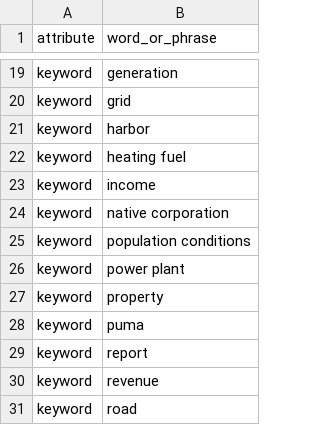
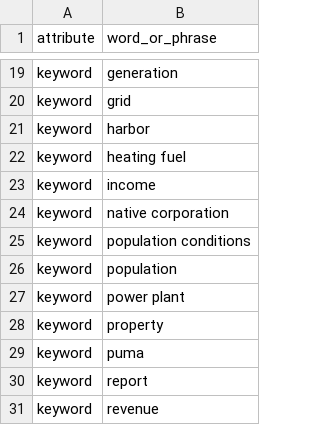
Before and after one commit to acep-aedg/aedg-data-pond, a CSV file: registry/active_keywords.csv, drawn as a sheet; only a part is shown, gaps mark what is left out; the shorter side is filled out with more unchanged rows; the diff names each change by its address in the sheet, - before the commit and + after, or states it on an @@ line.

Commit message:
Add population keyword

```diff
--- a/registry/active_keywords.csv
+++ b/registry/active_keywords.csv
+row 26: keyword | population
```
Also changed, not shown: 2 other files.
